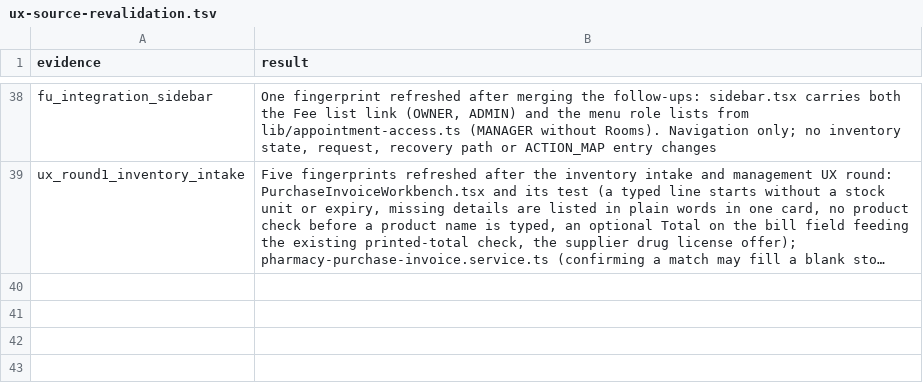
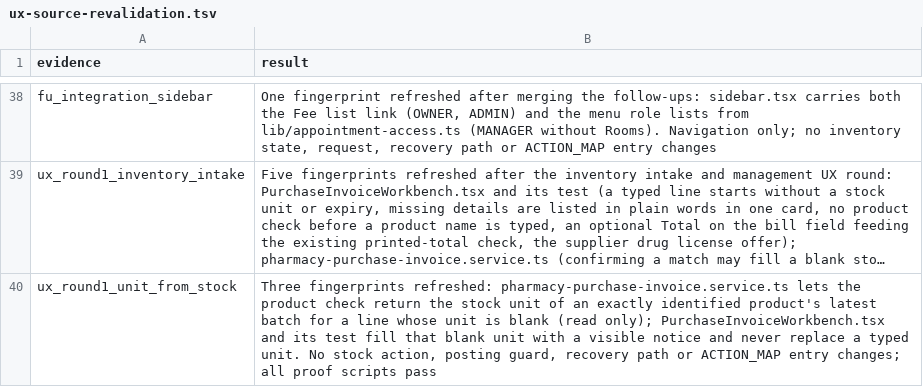
Before and after one commit to nareshshah139/Clinic_Management_System, a TSV file: verification/inventory-state-clarity-fix-2026-10-25/ux-source-revalidation.tsv, drawn as a sheet; only a part is shown, gaps mark what is left out; long unchanged cells end in …; the diff names each change by its address in the sheet, - before the commit and + after, or states it on an @@ line.

```diff
--- a/verification/inventory-state-clarity-fix-2026-10-25/ux-source-revalidation.tsv
+++ b/verification/inventory-state-clarity-fix-2026-10-25/ux-source-revalidation.tsv
+row 40: ux_round1_unit_from_stock | Three fingerprints refreshed: pharmacy-purchase-invoice.service.ts lets the product check return the stock unit of an exactly identified product's latest batch for a line whose unit is blank (read only); PurchaseInvoiceWorkbench.tsx and its test fill that blank unit with a visible notice and never replace a typed unit. No stock action, posting guard, recovery path or ACTION_MAP entry changes; all proof scripts pass
```
Also changed, not shown: 1 other file.
